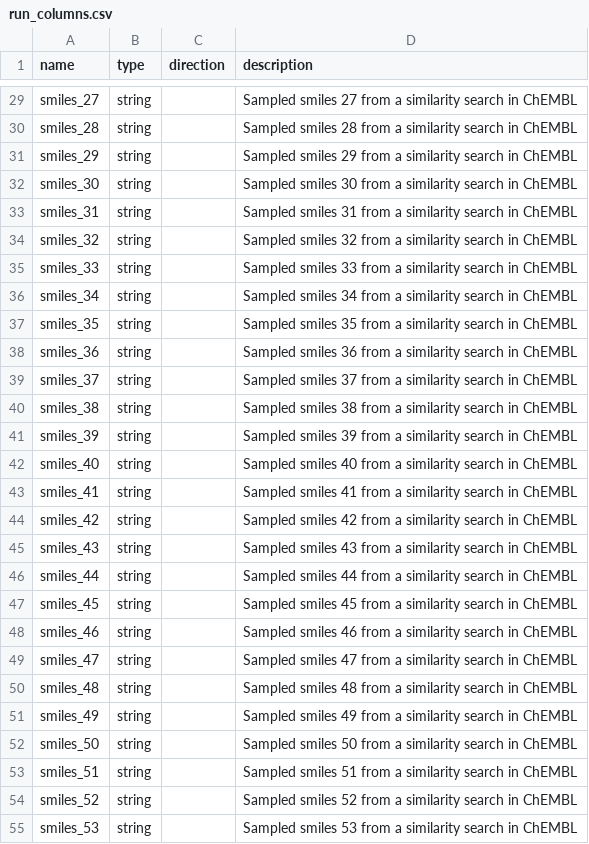
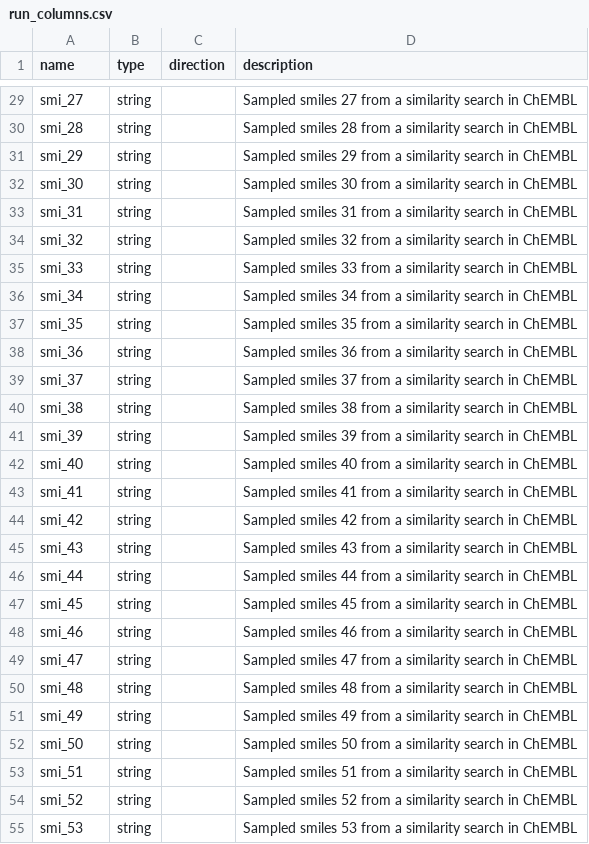
Before and after one commit to ersilia-os/eos2a9n, a CSV file: model/framework/columns/run_columns.csv, drawn as a sheet; only a part is shown, gaps mark what is left out; the diff covers the shown part only; the diff names each change by its address in the sheet, - before the commit and + after, or states it on an @@ line.

```diff
--- a/model/framework/columns/run_columns.csv
+++ b/model/framework/columns/run_columns.csv
-A29 (name): smiles_27
+A29 (name): smi_27
-A30 (name): smiles_28
+A30 (name): smi_28
-A31 (name): smiles_29
+A31 (name): smi_29
-A32 (name): smiles_30
+A32 (name): smi_30
-A33 (name): smiles_31
+A33 (name): smi_31
-A34 (name): smiles_32
+A34 (name): smi_32
-A35 (name): smiles_33
+A35 (name): smi_33
-A36 (name): smiles_34
+A36 (name): smi_34
-A37 (name): smiles_35
+A37 (name): smi_35
-A38 (name): smiles_36
+A38 (name): smi_36
-A39 (name): smiles_37
+A39 (name): smi_37
-A40 (name): smiles_38
+A40 (name): smi_38
-A41 (name): smiles_39
+A41 (name): smi_39
-A42 (name): smiles_40
+A42 (name): smi_40
-A43 (name): smiles_41
+A43 (name): smi_41
-A44 (name): smiles_42
+A44 (name): smi_42
-A45 (name): smiles_43
+A45 (name): smi_43
-A46 (name): smiles_44
+A46 (name): smi_44
-A47 (name): smiles_45
+A47 (name): smi_45
-A48 (name): smiles_46
+A48 (name): smi_46
-A49 (name): smiles_47
+A49 (name): smi_47
-A50 (name): smiles_48
+A50 (name): smi_48
-A51 (name): smiles_49
+A51 (name): smi_49
-A52 (name): smiles_50
+A52 (name): smi_50
-A53 (name): smiles_51
+A53 (name): smi_51
-A54 (name): smiles_52
+A54 (name): smi_52
-A55 (name): smiles_53
+A55 (name): smi_53
```
Also changed, not shown: 73 edited cells elsewhere in this file, model/framework/examples/run_output.csv, 1 other file.
